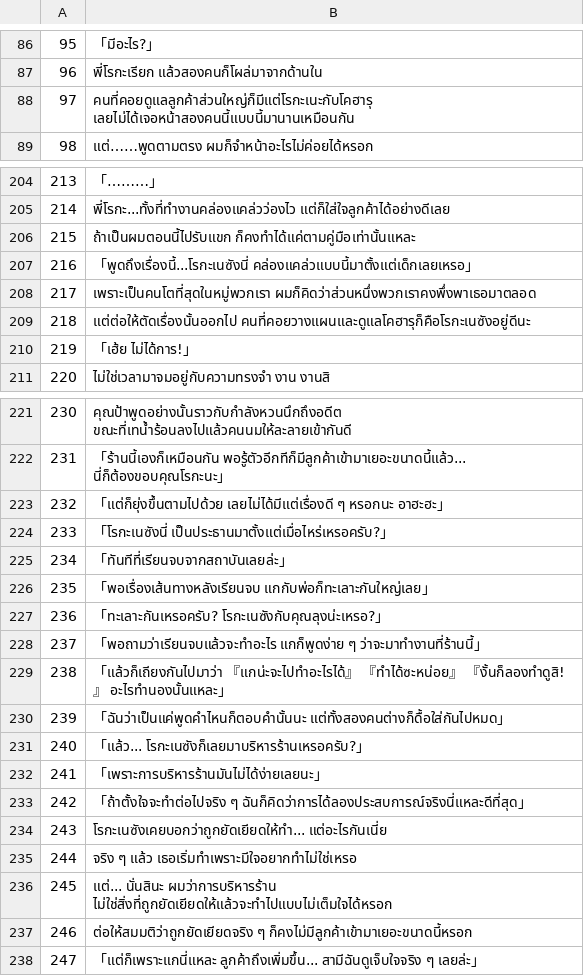
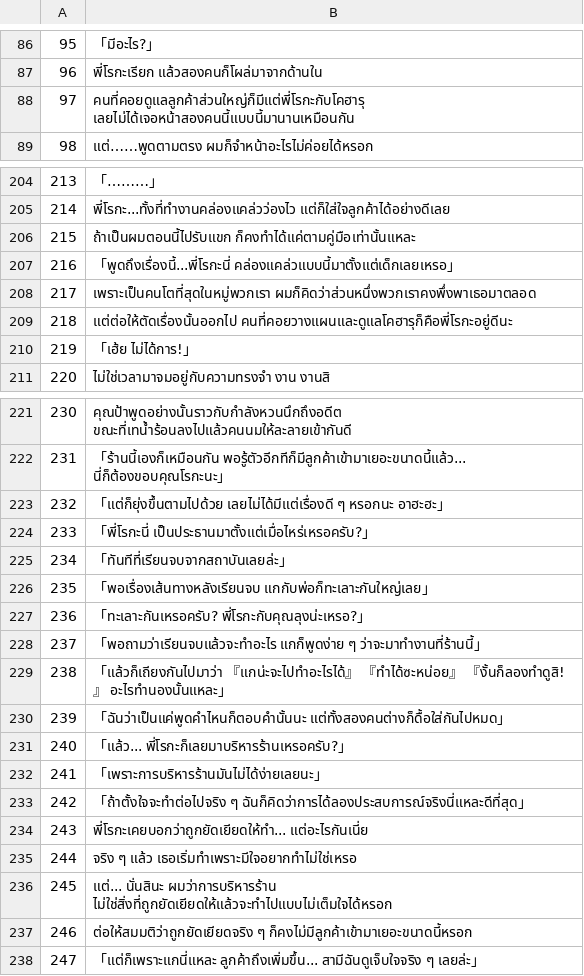
Before and after one commit to Jiranon-K/senrenbanka-thai, a TSV file: thai_work/th/502.tsv, drawn as a sheet; only a part is shown, gaps mark what is left out.

```diff
--- a/thai_work/th/502.tsv
+++ b/thai_work/th/502.tsv
@@ -87,3 +87,3 @@
 96	พี่โรกะเรียก แล้วสองคนก็โผล่มาจากด้านใน
-97	คนที่คอยดูแลลูกค้าส่วนใหญ่ก็มีแต่โรกะเนะกับโคฮารุ เลยไม่ได้เจอหน้าสองคนนี้แบบนี้มานานเหมือนกัน
+97	คนที่คอยดูแลลูกค้าส่วนใหญ่ก็มีแต่พี่โรกะกับโคฮารุ เลยไม่ได้เจอหน้าสองคนนี้แบบนี้มานานเหมือนกัน
 98	แต่……พูดตามตรง ผมก็จำหน้าอะไรไม่ค่อยได้หรอก
@@ -206,5 +206,5 @@
 215	ถ้าเป็นผมตอนนี้ไปรับแขก ก็คงทำได้แค่ตามคู่มือเท่านั้นแหละ
-216	「พูดถึงเรื่องนี้...โรกะเนซังนี่ คล่องแคล่วแบบนี้มาตั้งแต่เด็กเลยเหรอ」
+216	「พูดถึงเรื่องนี้...พี่โรกะนี่ คล่องแคล่วแบบนี้มาตั้งแต่เด็กเลยเหรอ」
 217	เพราะเป็นคนโตที่สุดในหมู่พวกเรา ผมก็คิดว่าส่วนหนึ่งพวกเราคงพึ่งพาเธอมาตลอด
-218	แต่ต่อให้ตัดเรื่องนั้นออกไป คนที่คอยวางแผนและดูแลโคฮารุก็คือโรกะเนซังอยู่ดีนะ
+218	แต่ต่อให้ตัดเรื่องนั้นออกไป คนที่คอยวางแผนและดูแลโคฮารุก็คือพี่โรกะอยู่ดีนะ
 219	「เฮ้ย ไม่ได้การ!」
@@ -223,6 +223,6 @@
 232	「แต่ก็ยุ่งขึ้นตามไปด้วย เลยไม่ได้มีแต่เรื่องดี ๆ หรอกนะ อาฮะฮะ」
-233	「โรกะเนซังนี่ เป็นประธานมาตั้งแต่เมื่อไหร่เหรอครับ?」
+233	「พี่โรกะนี่ เป็นประธานมาตั้งแต่เมื่อไหร่เหรอครับ?」
 234	「ทันทีที่เรียนจบจากสถาบันเลยล่ะ」
 235	「พอเรื่องเส้นทางหลังเรียนจบ แกกับพ่อก็ทะเลาะกันใหญ่เลย」
-236	「ทะเลาะกันเหรอครับ? โรกะเนซังกับคุณลุงน่ะเหรอ?」
+236	「ทะเลาะกันเหรอครับ? พี่โรกะกับคุณลุงน่ะเหรอ?」
 237	「พอถามว่าเรียนจบแล้วจะทำอะไร แกก็พูดง่าย ๆ ว่าจะมาทำงานที่ร้านนี้」
@@ -230,6 +230,6 @@
 239	「ฉันว่าเป็นแค่พูดคำไหนก็ตอบคำนั้นนะ แต่ทั้งสองคนต่างก็ดื้อใส่กันไปหมด」
-240	「แล้ว... โรกะเนซังก็เลยมาบริหารร้านเหรอครับ?」
+240	「แล้ว... พี่โรกะก็เลยมาบริหารร้านเหรอครับ?」
 241	「เพราะการบริหารร้านมันไม่ได้ง่ายเลยนะ」
 242	「ถ้าตั้งใจจะทำต่อไปจริง ๆ ฉันก็คิดว่าการได้ลองประสบการณ์จริงนี่แหละดีที่สุด」
-243	โรกะเนซังเคยบอกว่าถูกยัดเยียดให้ทำ... แต่อะไรกันเนี่ย
+243	พี่โรกะเคยบอกว่าถูกยัดเยียดให้ทำ... แต่อะไรกันเนี่ย
 244	จริง ๆ แล้ว เธอเริ่มทำเพราะมีใจอยากทำไม่ใช่เหรอ
```
Also changed, not shown: thai_work/glossary.csv, thai_work/th/505.tsv, 9 other files.
